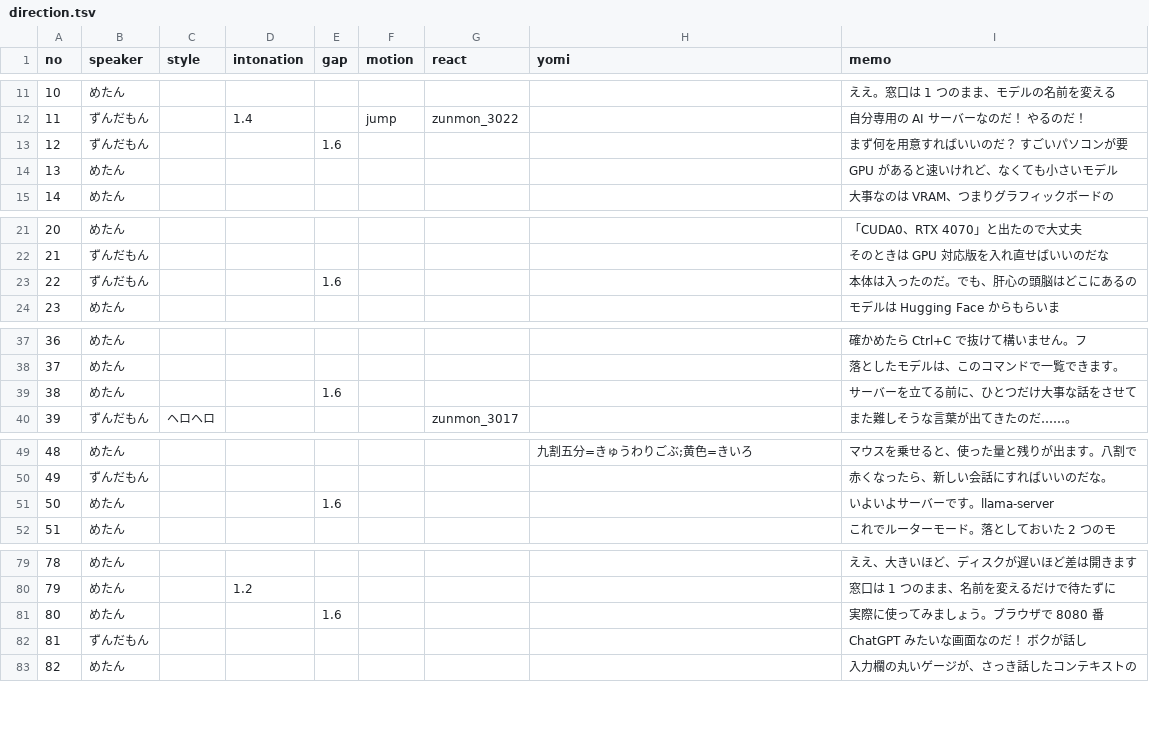
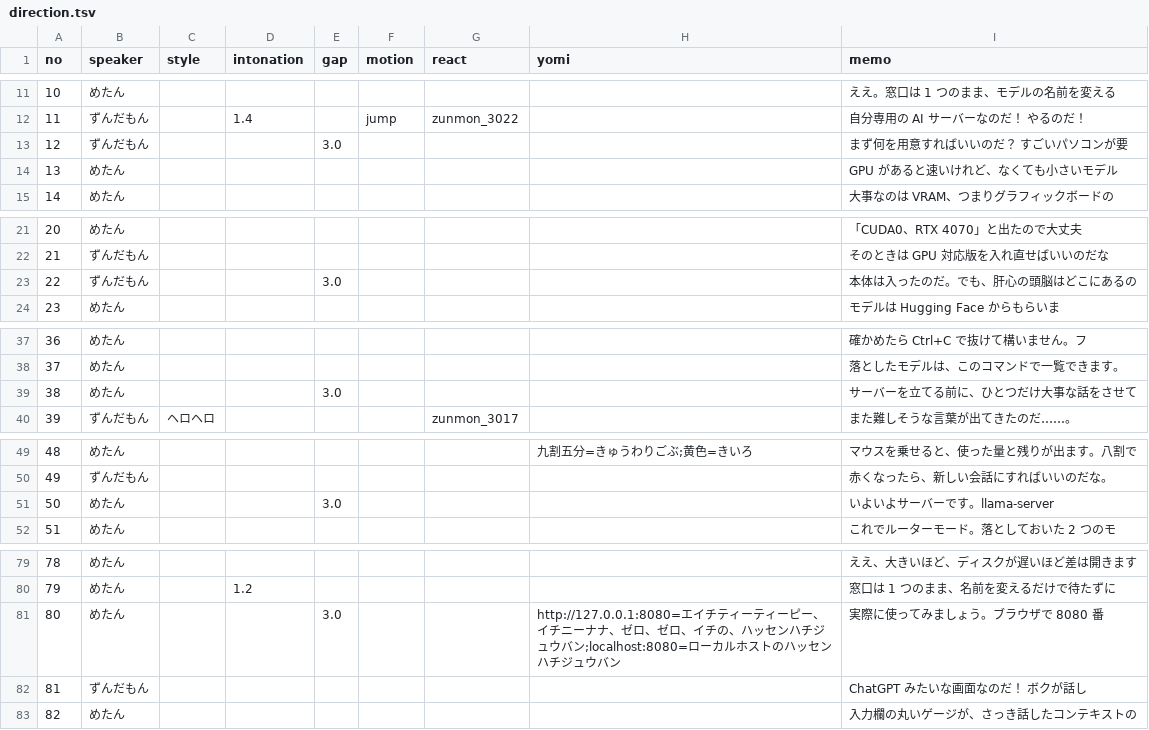
Before and after one commit to kusanaginoturugi/local-llm-video, a TSV file: voice/direction.tsv, drawn as a sheet; only a part is shown, gaps mark what is left out; the diff covers the shown part only.

```diff
--- a/voice/direction.tsv
+++ b/voice/direction.tsv
@@ -12,3 +12,3 @@ no	speaker	style	intonation	gap	motion	react	yomi	memo
 11	ずんだもん		1.4		jump	zunmon_3022		自分専用の AI サーバーなのだ！　やるのだ！
-12	ずんだもん			1.6				まず何を用意すればいいのだ？　すごいパソコンが要
+12	ずんだもん			3.0				まず何を用意すればいいのだ？　すごいパソコンが要
 13	めたん							GPU があると速いけれど、なくても小さいモデル
@@ -22,3 +22,3 @@ no	speaker	style	intonation	gap	motion	react	yomi	memo
 21	ずんだもん							そのときは GPU 対応版を入れ直せばいいのだな
-22	ずんだもん			1.6				本体は入ったのだ。でも、肝心の頭脳はどこにあるの
+22	ずんだもん			3.0				本体は入ったのだ。でも、肝心の頭脳はどこにあるの
 23	めたん							モデルは Hugging Face からもらいま
@@ -38,3 +38,3 @@ no	speaker	style	intonation	gap	motion	react	yomi	memo
 37	めたん							落としたモデルは、このコマンドで一覧できます。
-38	めたん			1.6				サーバーを立てる前に、ひとつだけ大事な話をさせて
+38	めたん			3.0				サーバーを立てる前に、ひとつだけ大事な話をさせて
 39	ずんだもん	ヘロヘロ				zunmon_3017		また難しそうな言葉が出てきたのだ……。
@@ -50,3 +50,3 @@ no	speaker	style	intonation	gap	motion	react	yomi	memo
 49	ずんだもん							赤くなったら、新しい会話にすればいいのだな。
-50	めたん			1.6				いよいよサーバーです。llama-server
+50	めたん			3.0				いよいよサーバーです。llama-server
 51	めたん							これでルーターモード。落としておいた 2 つのモ
@@ -80,3 +80,3 @@ no	speaker	style	intonation	gap	motion	react	yomi	memo
 79	めたん		1.2					窓口は 1 つのまま、名前を変えるだけで待たずに
-80	めたん			1.6				実際に使ってみましょう。ブラウザで 8080 番
+80	めたん			3.0			http://127.0.0.1:8080=エイチティーティーピー、イチニーナナ、ゼロ、ゼロ、イチの、ハッセンハチジュウバン;localhost:8080=ローカルホストのハッセンハチジュウバン	実際に使ってみましょう。ブラウザで 8080 番
 81	ずんだもん							ChatGPT みたいな画面なのだ！　ボクが話し
```
Also changed, not shown: 3 edited cells elsewhere in this file, 9 other files.
